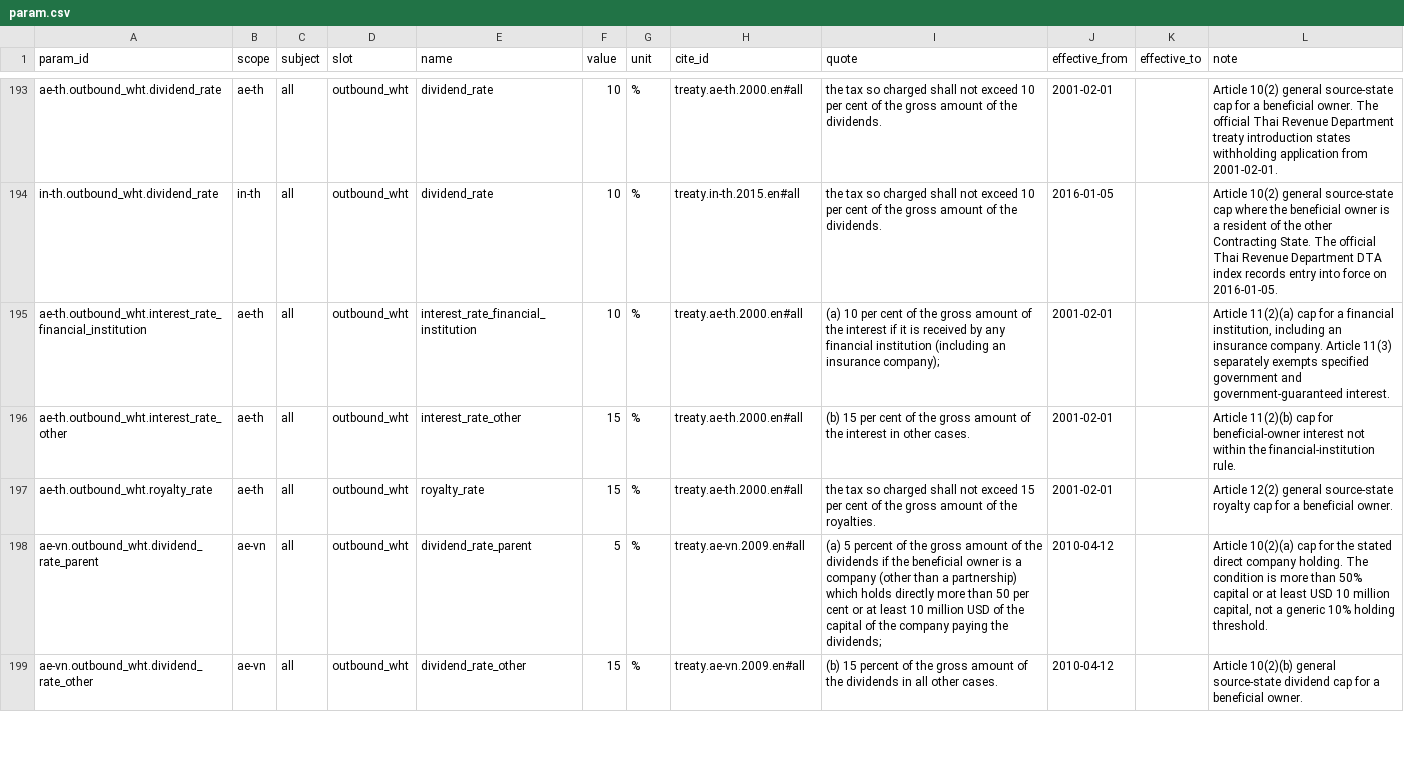
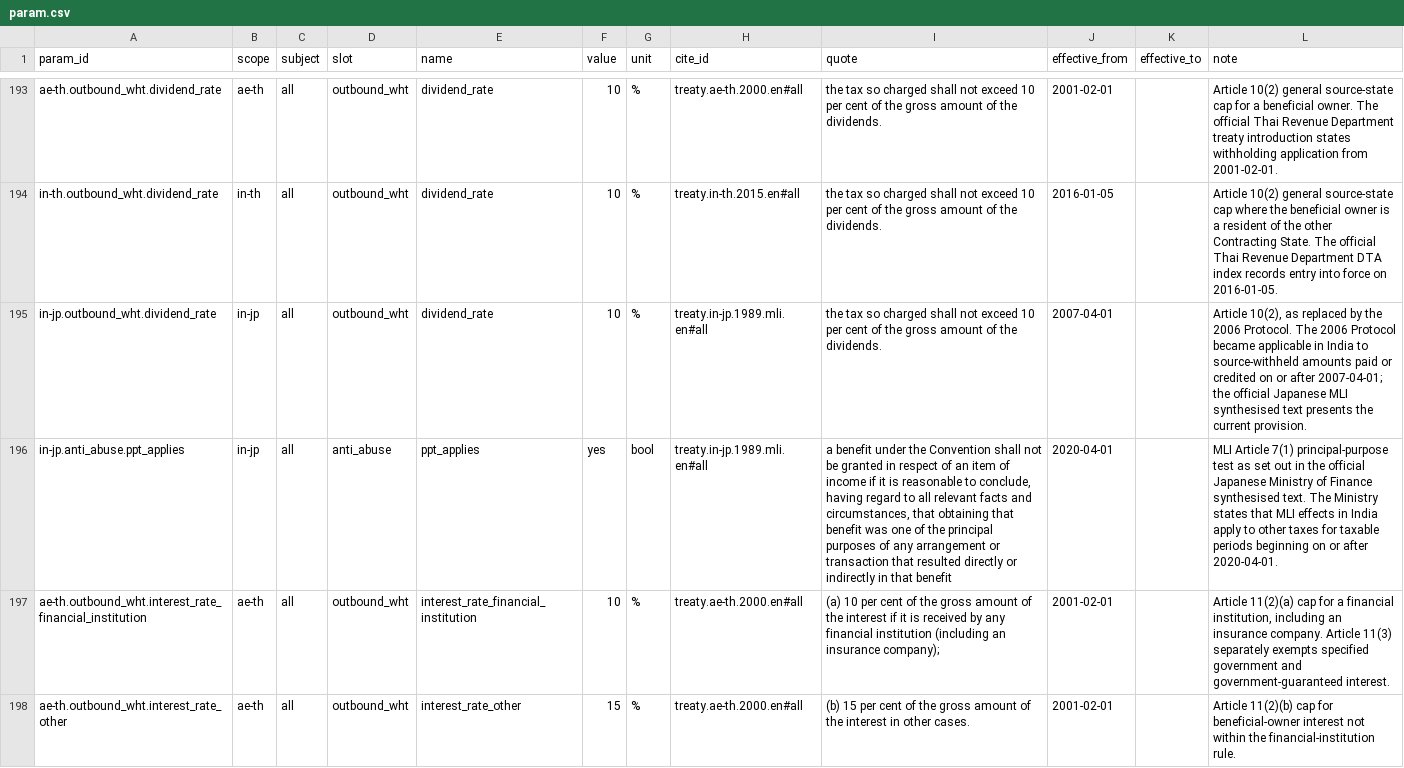
Before and after one commit to ZhihongWu-dev/Asia-Tax-AI-Agent, a CSV file: database/param.csv, drawn as a sheet; only a part is shown, gaps mark what is left out; the shorter side is filled out with more unchanged rows; the diff names each change by its address in the sheet, - before the commit and + after, or states it on an @@ line.

```diff
--- a/database/param.csv
+++ b/database/param.csv
+row 195: in-jp.outbound_wht.dividend_rate | in-jp | all | outbound_wht | dividend_rate | 10 | % | treaty.in-jp.1989.mli.en#all | the tax so charged shall not exceed 10 per cent of the gross amount of the dividends. | 2007-04-01 |  | Article 10(2), as replaced by the 2006 Protocol. The 2006 Protocol became applicable in India to source-withheld amounts paid or credited on or after 2007-04-01; the official Japanese MLI synthesised text presents the current provision.
+row 196: in-jp.anti_abuse.ppt_applies | in-jp | all | anti_abuse | ppt_applies | yes | bool | treaty.in-jp.1989.mli.en#all | a benefit under the Convention shall not be granted in respect of an item of income if it is reasonable to conclude, having regard to all relevant facts and circumstances, that obtaining that benefit was one of the principal purposes of any arrangement or transaction that resulted directly or indirectly in that benefit | 2020-04-01 |  | MLI Article 7(1) principal-purpose test as set out in the official Japanese Ministry of Finance synthesised text. The Ministry states that MLI effects in India apply to other taxes for taxable periods beginning on or after 2020-04-01.
```
Also changed, not shown: database/doc.csv, database/files.csv, 14 other files.
